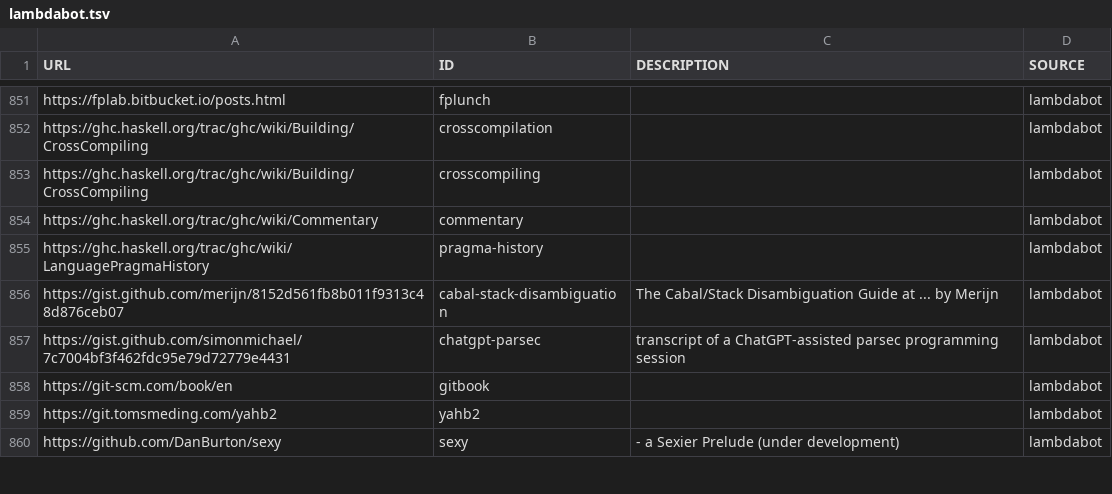
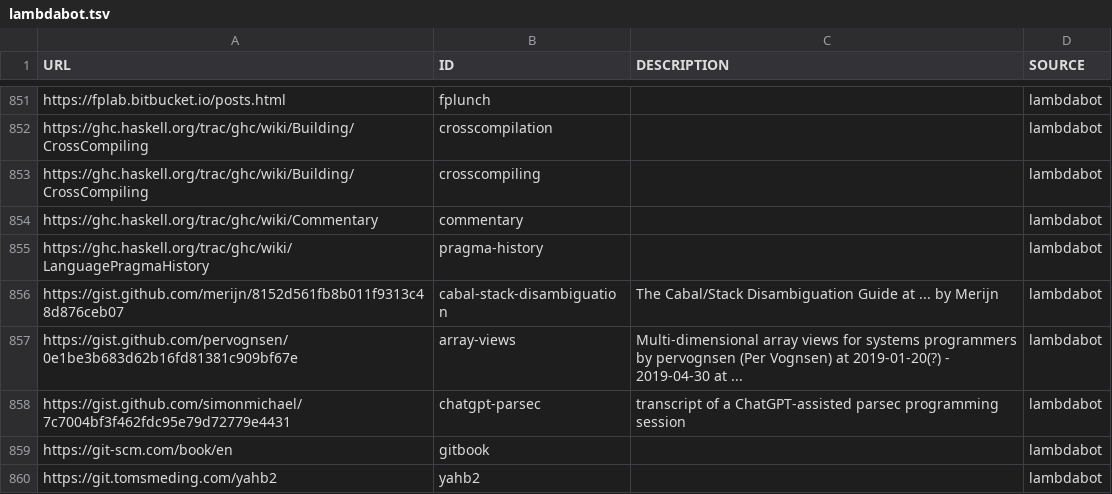
Before and after one commit to simonmichael/haskell-links-data, a TSV file: lambdabot.tsv, drawn as a sheet; only a part is shown, gaps mark what is left out; the shorter side is filled out with more unchanged rows.

Commit message:
update lambdabot

```diff
--- a/lambdabot.tsv
+++ b/lambdabot.tsv
@@ -856,2 +856,3 @@ https://ghc.haskell.org/trac/ghc/wiki/LanguagePragmaHistory	pragma-history		lamb
 https://gist.github.com/merijn/8152d561fb8b011f9313c48d876ceb07	cabal-stack-disambiguation	"The Cabal/Stack Disambiguation Guide" at  ... by Merijn	lambdabot
+https://gist.github.com/pervognsen/0e1be3b683d62b16fd81381c909bf67e	array-views	"Multi-dimensional array views for systems programmers" by pervognsen (Per Vognsen) at 2019-01-20(?) - 2019-04-30 at  ... 	lambdabot
 https://gist.github.com/simonmichael/7c7004bf3f462fdc95e79d72779e4431	chatgpt-parsec	transcript of a ChatGPT-assisted parsec programming session	lambdabot
```
